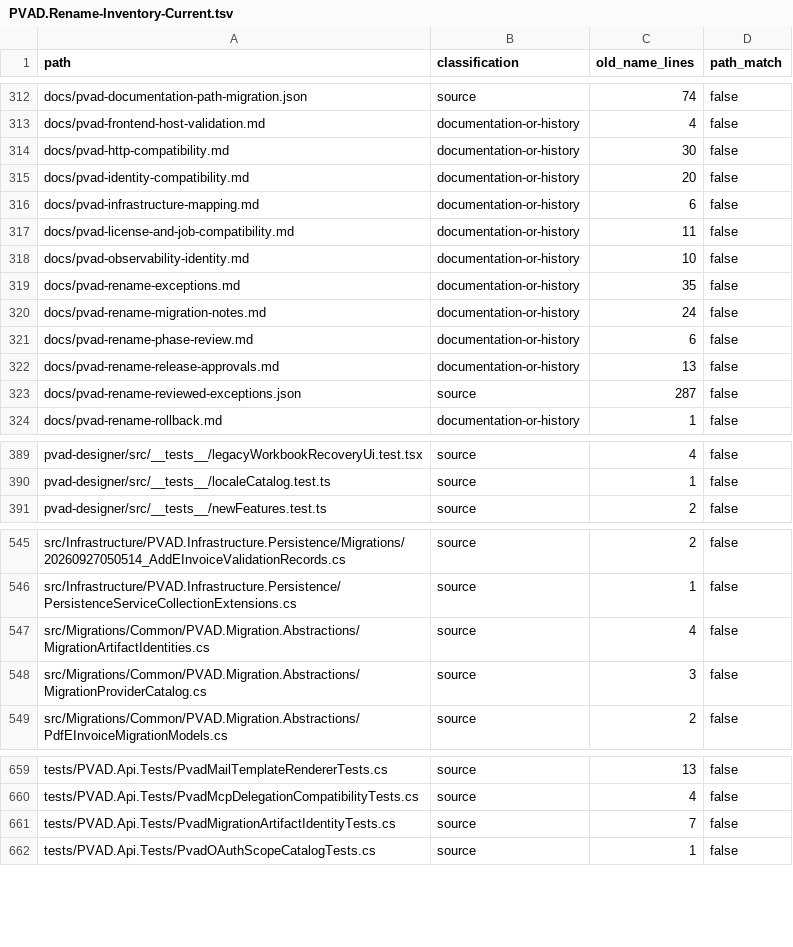
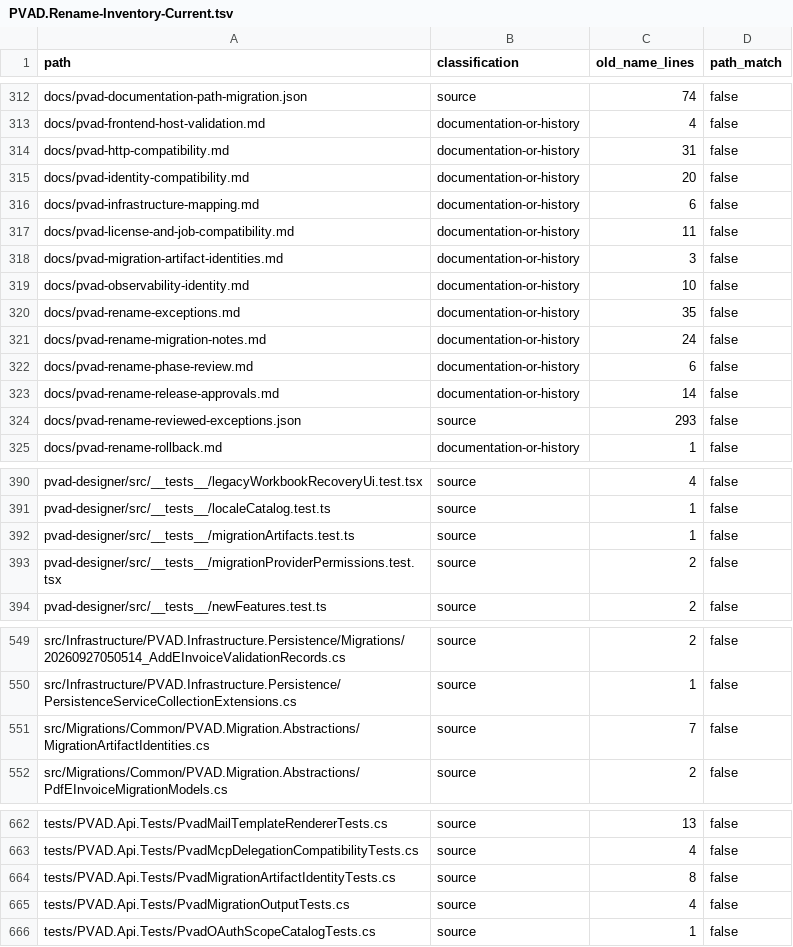
Before and after one commit to silentdevcore/Canvas, a TSV file: checklists/PVAD.Rename-Inventory-Current.tsv, drawn as a sheet; only a part is shown, gaps mark what is left out; the diff covers the shown part only.

Commit message:
Canonicalize migration artifacts and audit rename completion

```diff
--- a/checklists/PVAD.Rename-Inventory-Current.tsv
+++ b/checklists/PVAD.Rename-Inventory-Current.tsv
@@ -313,3 +313,3 @@ docs/pvad-documentation-path-migration.json	source	74	false
 docs/pvad-frontend-host-validation.md	documentation-or-history	4	false
-docs/pvad-http-compatibility.md	documentation-or-history	30	false
+docs/pvad-http-compatibility.md	documentation-or-history	31	false
 docs/pvad-identity-compatibility.md	documentation-or-history	20	false
@@ -317,2 +317,3 @@ docs/pvad-infrastructure-mapping.md	documentation-or-history	6	false
 docs/pvad-license-and-job-compatibility.md	documentation-or-history	11	false
+docs/pvad-migration-artifact-identities.md	documentation-or-history	3	false
 docs/pvad-observability-identity.md	documentation-or-history	10	false
@@ -321,4 +322,4 @@ docs/pvad-rename-migration-notes.md	documentation-or-history	24	false
 docs/pvad-rename-phase-review.md	documentation-or-history	6	false
-docs/pvad-rename-release-approvals.md	documentation-or-history	13	false
-docs/pvad-rename-reviewed-exceptions.json	source	287	false
+docs/pvad-rename-release-approvals.md	documentation-or-history	14	false
+docs/pvad-rename-reviewed-exceptions.json	source	293	false
 docs/pvad-rename-rollback.md	documentation-or-history	1	false
@@ -390,2 +391,4 @@ pvad-designer/src/__tests__/legacyWorkbookRecoveryUi.test.tsx	source	4	false
 pvad-designer/src/__tests__/localeCatalog.test.ts	source	1	false
+pvad-designer/src/__tests__/migrationArtifacts.test.ts	source	1	false
+pvad-designer/src/__tests__/migrationProviderPermissions.test.tsx	source	2	false
 pvad-designer/src/__tests__/newFeatures.test.ts	source	2	false
@@ -546,4 +550,3 @@ src/Infrastructure/PVAD.Infrastructure.Persistence/Migrations/20260927050514_Add
 src/Infrastructure/PVAD.Infrastructure.Persistence/PersistenceServiceCollectionExtensions.cs	source	1	false
-src/Migrations/Common/PVAD.Migration.Abstractions/MigrationArtifactIdentities.cs	source	4	false
-src/Migrations/Common/PVAD.Migration.Abstractions/MigrationProviderCatalog.cs	source	3	false
+src/Migrations/Common/PVAD.Migration.Abstractions/MigrationArtifactIdentities.cs	source	7	false
 src/Migrations/Common/PVAD.Migration.Abstractions/PdfEInvoiceMigrationModels.cs	source	2	false
@@ -660,3 +663,4 @@ tests/PVAD.Api.Tests/PvadMailTemplateRendererTests.cs	source	13	false
 tests/PVAD.Api.Tests/PvadMcpDelegationCompatibilityTests.cs	source	4	false
-tests/PVAD.Api.Tests/PvadMigrationArtifactIdentityTests.cs	source	7	false
+tests/PVAD.Api.Tests/PvadMigrationArtifactIdentityTests.cs	source	8	false
+tests/PVAD.Api.Tests/PvadMigrationOutputTests.cs	source	4	false
 tests/PVAD.Api.Tests/PvadOAuthScopeCatalogTests.cs	source	1	false
```
Also changed, not shown: 1 added row and 3 edited cells elsewhere in this file, 21 other files.
